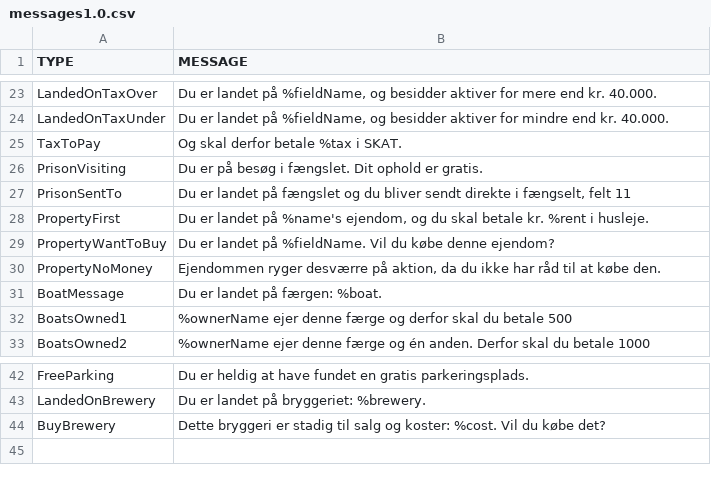
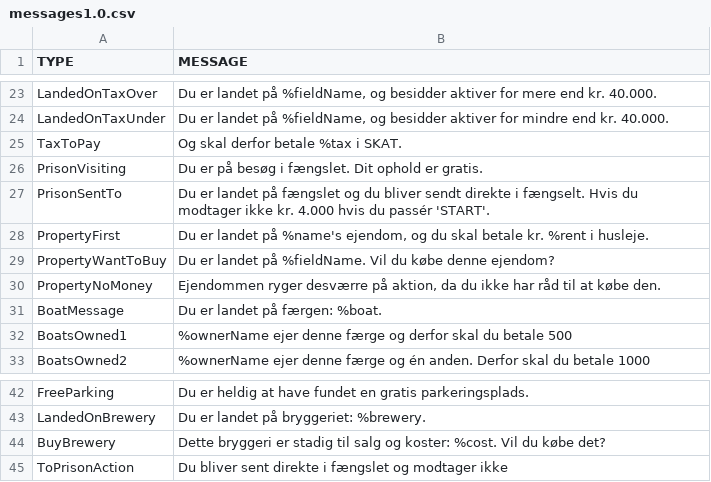
Before and after one commit to Logstor/CDIO4, a CSV file: src/main/resources/messages1.0.csv, drawn as a sheet; only a part is shown, gaps mark what is left out.

Commit message:
Updated Message.csv. Updated ToPrisonAction chanceCardAction(). Added ToPrison to ChanceCardController.

```diff
--- a/src/main/resources/messages1.0.csv
+++ b/src/main/resources/messages1.0.csv
@@ -26,3 +26,3 @@ TaxToPay;Og skal derfor betale %tax i SKAT.
 PrisonVisiting;Du er på besøg i fængslet. Dit ophold er gratis.
-PrisonSentTo;Du er landet på fængslet og du bliver sendt direkte i fængselt, felt 11
+PrisonSentTo;Du er landet på fængslet og du bliver sendt direkte i fængselt. Hvis du modtager ikke kr. 4.000 hvis du passér 'START'.
 PropertyFirst;Du er landet på %name's ejendom, og du skal betale kr. %rent i husleje.
@@ -44 +44,2 @@ LandedOnBrewery;Du er landet på bryggeriet: %brewery.
 BuyBrewery; Dette bryggeri er stadig til salg og koster: %cost. Vil du købe det?
+ToPrisonAction;Du bliver sent direkte i fængslet og modtager ikke
```
Also changed, not shown: 2 other files.
